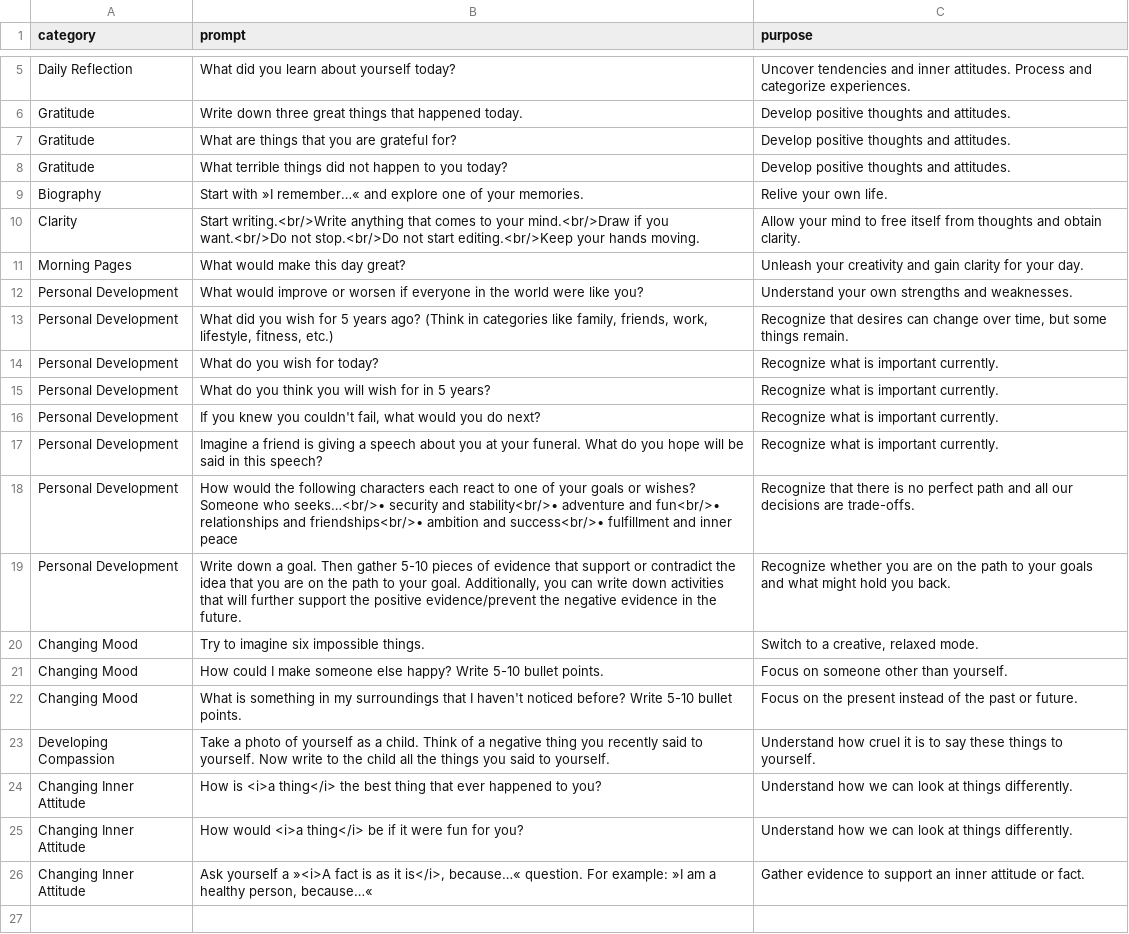
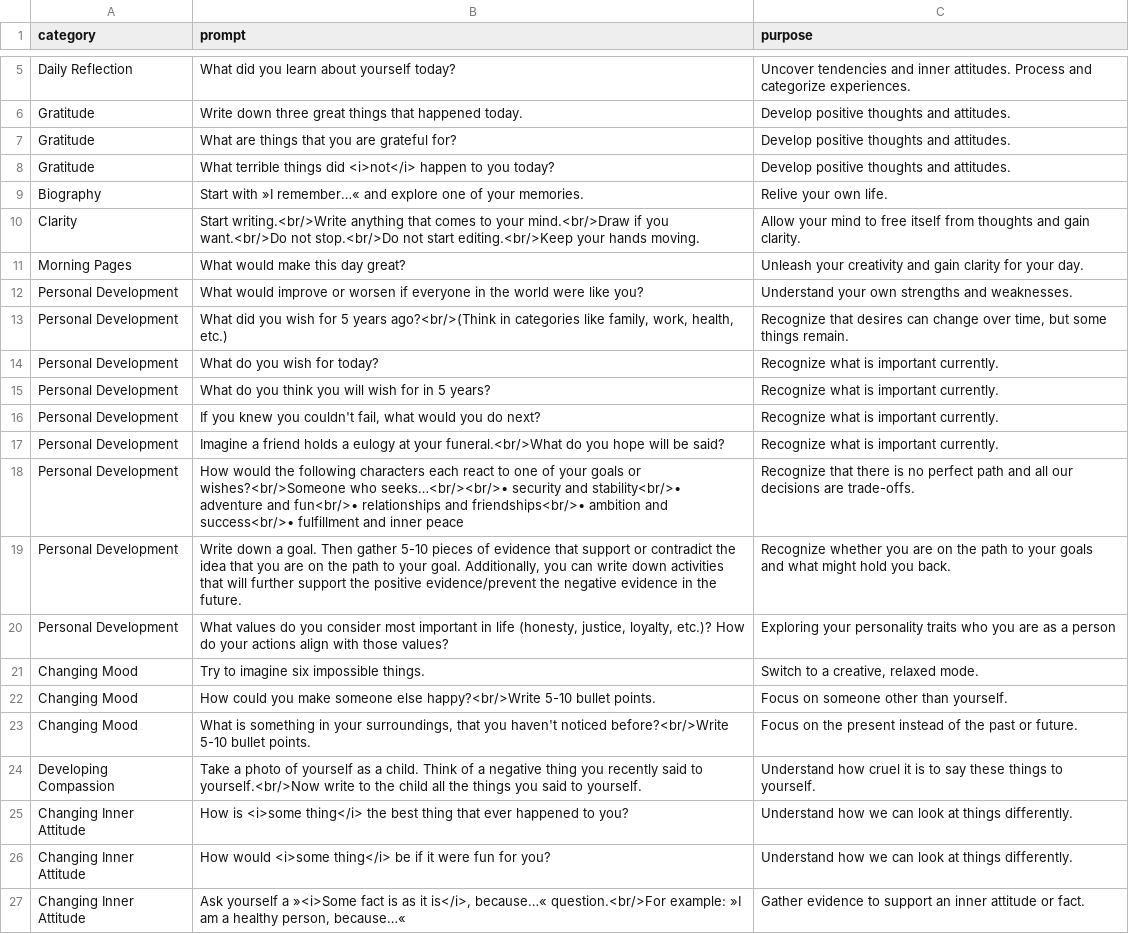
Before and after one commit to BastiTee/bastitee.github.io, a CSV file: lab/journaling-prompts/prompts.csv, drawn as a sheet; only a part is shown, gaps mark what is left out.

Commit message:
Update homepage

```diff
--- a/lab/journaling-prompts/prompts.csv
+++ b/lab/journaling-prompts/prompts.csv
@@ -7,8 +7,8 @@
 "Gratitude","What are things that you are grateful for?","Develop positive thoughts and attitudes."
-"Gratitude","What terrible things did not happen to you today?","Develop positive thoughts and attitudes."
+"Gratitude","What terrible things did <i>not</i> happen to you today?","Develop positive thoughts and attitudes."
 "Biography","Start with »I remember…« and explore one of your memories.","Relive your own life."
-"Clarity","Start writing.<br/>Write anything that comes to your mind.<br/>Draw if you want.<br/>Do not stop.<br/>Do not start editing.<br/>Keep your hands moving.","Allow your mind to free itself from thoughts and obtain clarity."
+"Clarity","Start writing.<br/>Write anything that comes to your mind.<br/>Draw if you want.<br/>Do not stop.<br/>Do not start editing.<br/>Keep your hands moving.","Allow your mind to free itself from thoughts and gain clarity."
 "Morning Pages","What would make this day great?","Unleash your creativity and gain clarity for your day."
 "Personal Development","What would improve or worsen if everyone in the world were like you?","Understand your own strengths and weaknesses."
-"Personal Development","What did you wish for 5 years ago? (Think in categories like family, friends, work, lifestyle, fitness, etc.)","Recognize that desires can change over time, but some things remain."
+"Personal Development","What did you wish for 5 years ago?<br/>(Think in categories like family, work, health, etc.)","Recognize that desires can change over time, but some things remain."
 "Personal Development","What do you wish for today?","Recognize what is important currently."
@@ -16,11 +16,12 @@
 "Personal Development","If you knew you couldn't fail, what would you do next?","Recognize what is important currently."
-"Personal Development","Imagine a friend is giving a speech about you at your funeral. What do you hope will be said in this speech?","Recognize what is important currently."
-"Personal Development","How would the following characters each react to one of your goals or wishes? Someone who seeks…<br/>• security and stability<br/>• adventure and fun<br/>• relationships and friendships<br/>• ambition and success<br/>• fulfillment and inner peace","Recognize that there is no perfect path and all our decisions are trade-offs."
+"Personal Development","Imagine a friend holds a eulogy at your funeral.<br/>What do you hope will be said?","Recognize what is important currently."
+"Personal Development","How would the following characters each react to one of your goals or wishes?<br/>Someone who seeks…<br/><br/>• security and stability<br/>• adventure and fun<br/>• relationships and friendships<br/>• ambition and success<br/>• fulfillment and inner peace","Recognize that there is no perfect path and all our decisions are trade-offs."
 "Personal Development","Write down a goal. Then gather 5-10 pieces of evidence that support or contradict the idea that you are on the path to your goal. Additionally, you can write down activities that will further support the positive evidence/prevent the negative evidence in the future.","Recognize whether you are on the path to your goals and what might hold you back."
+"Personal Development","What values do you consider most important in life (honesty, justice, loyalty, etc.)? How do your actions align with those values?","Exploring your personality traits who you are as a person"
 "Changing Mood","Try to imagine six impossible things.","Switch to a creative, relaxed mode."
-"Changing Mood","How could I make someone else happy? Write 5-10 bullet points.","Focus on someone other than yourself."
-"Changing Mood","What is something in my surroundings that I haven't noticed before? Write 5-10 bullet points.","Focus on the present instead of the past or future."
-"Developing Compassion","Take a photo of yourself as a child. Think of a negative thing you recently said to yourself. Now write to the child all the things you said to yourself.","Understand how cruel it is to say these things to yourself."
-"Changing Inner Attitude","How is <i>a thing</i> the best thing that ever happened to you?","Understand how we can look at things differently."
-"Changing Inner Attitude","How would <i>a thing</i> be if it were fun for you?","Understand how we can look at things differently."
-"Changing Inner Attitude","Ask yourself a »<i>A fact is as it is</i>, because…« question. For example: »I am a healthy person, because…«","Gather evidence to support an inner attitude or fact."
+"Changing Mood","How could you make someone else happy?<br/>Write 5-10 bullet points.","Focus on someone other than yourself."
+"Changing Mood","What is something in your surroundings, that you haven't noticed before?<br/>Write 5-10 bullet points.","Focus on the present instead of the past or future."
+"Developing Compassion","Take a photo of yourself as a child. Think of a negative thing you recently said to yourself.<br/>Now write to the child all the things you said to yourself.","Understand how cruel it is to say these things to yourself."
+"Changing Inner Attitude","How is <i>some thing</i> the best thing that ever happened to you?","Understand how we can look at things differently."
+"Changing Inner Attitude","How would <i>some thing</i> be if it were fun for you?","Understand how we can look at things differently."
+"Changing Inner Attitude","Ask yourself a »<i>Some fact is as it is</i>, because…« question.<br/>For example: »I am a healthy person, because…«","Gather evidence to support an inner attitude or fact."
```
